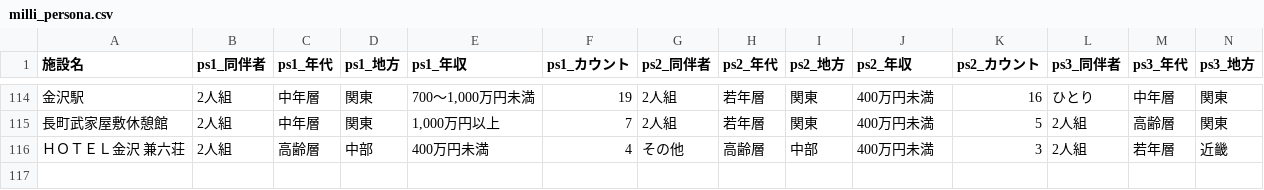
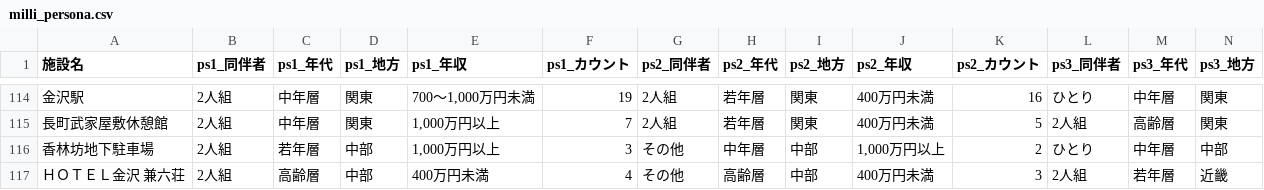
Before and after one commit to codefornoto/TIFO, a CSV file: ishikawa/milli_persona.csv, drawn as a sheet; only a part is shown, gaps mark what is left out; rows hold the shown columns only; the diff names each change by its address in the sheet, - before the commit and + after, or states it on an @@ line.

```diff
--- a/ishikawa/milli_persona.csv
+++ b/ishikawa/milli_persona.csv
+row 116: 香林坊地下駐車場 | 2人組 | 若年層 | 中部 | 1,000万円以上 | 3 | その他 | 中年層 | 中部 | 1,000万円以上 | 2 | ひとり | 中年層 | 中部
```
Also changed, not shown: ishikawa/milli_score.csv.
